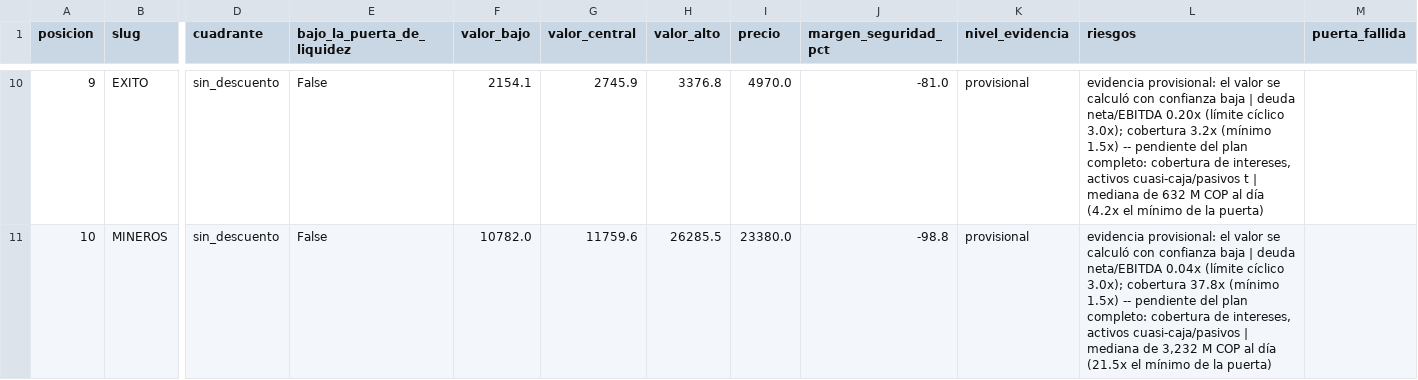
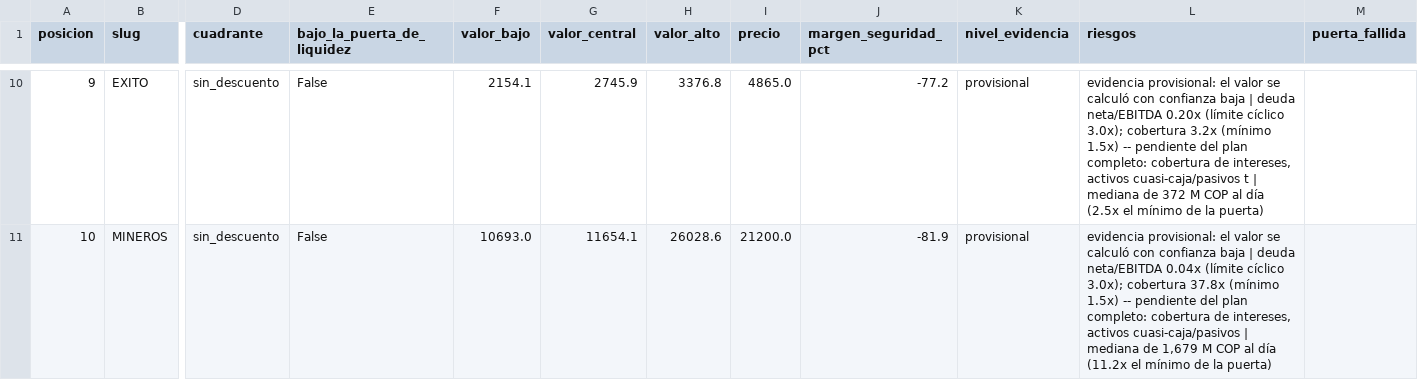
Before and after one commit to xealinge2007/NOVAINVEST, a CSV file: RANKING_VALOR_SIN_LIQUIDEZ_BVC.csv, drawn as a sheet; only a part is shown, gaps mark what is left out; the diff covers the shown part only; the diff names each change by its address in the sheet, - before the commit and + after, or states it on an @@ line.

```diff
--- a/RANKING_VALOR_SIN_LIQUIDEZ_BVC.csv
+++ b/RANKING_VALOR_SIN_LIQUIDEZ_BVC.csv
-I10 (precio): 4970.0
+I10 (precio): 4865.0
-J10 (margen_seguridad_pct): -81.0
+J10 (margen_seguridad_pct): -77.2
-L10 (riesgos): …mediana de 632 M COP al día (4.2x el mínimo…
+L10 (riesgos): …mediana de 372 M COP al día (2.5x el mínimo…
-F11 (valor_bajo): 10782.0
+F11 (valor_bajo): 10693.0
-G11 (valor_central): 11759.6
+G11 (valor_central): 11654.1
-H11 (valor_alto): 26285.5
+H11 (valor_alto): 26028.6
-I11 (precio): 23380.0
+I11 (precio): 21200.0
-J11 (margen_seguridad_pct): -98.8
+J11 (margen_seguridad_pct): -81.9
-L11 (riesgos): …mediana de 3,232 M COP al día (21.5x el mínimo…
+L11 (riesgos): …mediana de 1,679 M COP al día (11.2x el mínimo…
```
Also changed, not shown: 5 added rows, 5 removed rows and 55 edited cells elsewhere in this file, 9 other files.
